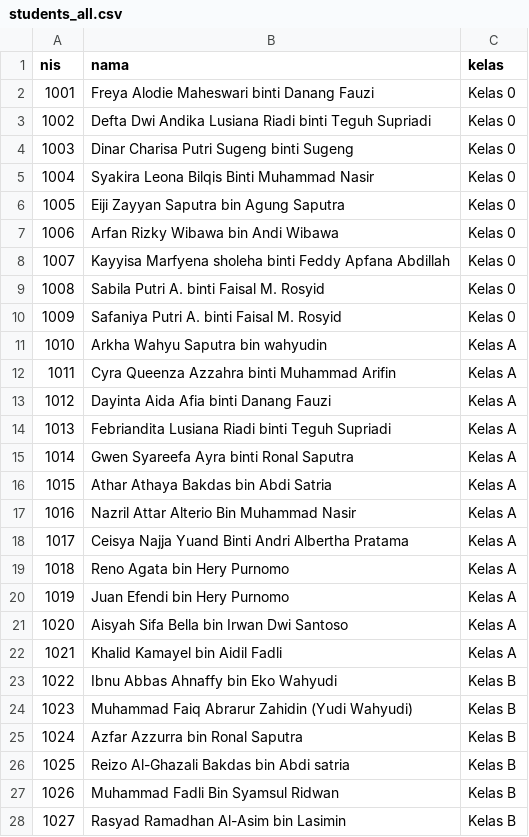
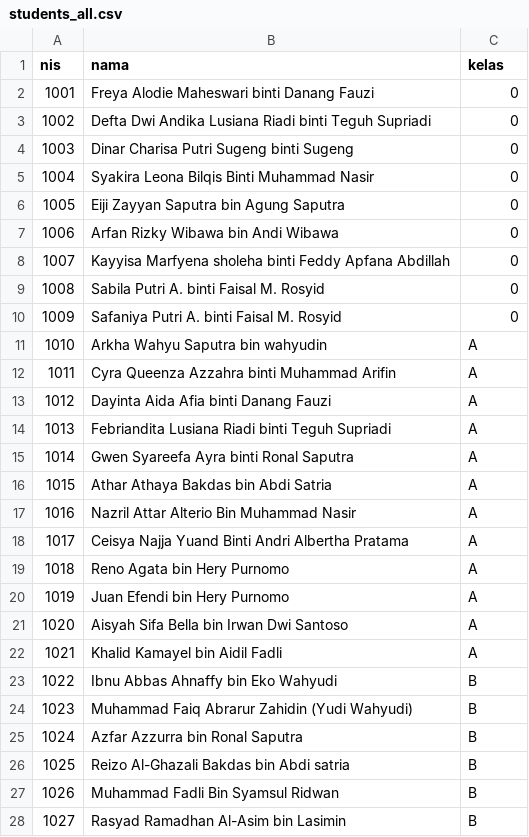
Before and after one commit to bidaayu/bidaayu-app, a CSV file: students_all.csv, drawn as a sheet; only a part is shown; the diff covers the shown part only.

Commit message:
Update students_all.csv fix typo

```diff
--- a/students_all.csv
+++ b/students_all.csv
@@ -1,28 +1,28 @@
 nis,nama,kelas
-1001,Freya Alodie Maheswari binti Danang Fauzi,Kelas 0
-1002,Defta Dwi Andika Lusiana Riadi binti Teguh Supriadi,Kelas 0
-1003,Dinar Charisa Putri Sugeng binti Sugeng,Kelas 0
-1004,Syakira Leona Bilqis Binti Muhammad Nasir,Kelas 0
-1005,Eiji Zayyan Saputra bin Agung Saputra,Kelas 0
-1006,Arfan Rizky Wibawa bin Andi Wibawa,Kelas 0
-1007,Kayyisa Marfyena sholeha binti Feddy Apfana Abdillah,Kelas 0
-1008,Sabila Putri A. binti Faisal M. Rosyid,Kelas 0
-1009,Safaniya Putri A. binti Faisal M. Rosyid,Kelas 0
-1010,Arkha Wahyu Saputra bin wahyudin,Kelas A
-1011,Cyra Queenza Azzahra binti Muhammad Arifin,Kelas A
-1012,Dayinta Aida Afia binti Danang Fauzi,Kelas A
-1013,Febriandita Lusiana Riadi binti Teguh Supriadi,Kelas A
-1014,Gwen Syareefa Ayra binti Ronal Saputra,Kelas A
-1015,Athar Athaya Bakdas bin Abdi Satria,Kelas A
-1016,Nazril Attar Alterio Bin Muhammad Nasir,Kelas A
-1017,Ceisya Najja Yuand Binti Andri Albertha Pratama,Kelas A
-1018,Reno Agata bin Hery Purnomo,Kelas A
-1019,Juan Efendi bin Hery Purnomo,Kelas A
-1020,Aisyah Sifa Bella bin Irwan Dwi Santoso,Kelas A
-1021,Khalid Kamayel bin Aidil Fadli,Kelas A
-1022,Ibnu Abbas Ahnaffy bin Eko Wahyudi,Kelas B
-1023,Muhammad Faiq Abrarur Zahidin (Yudi Wahyudi),Kelas B
-1024,Azfar Azzurra bin Ronal Saputra,Kelas B
-1025,Reizo Al-Ghazali Bakdas bin Abdi satria,Kelas B
-1026,Muhammad Fadli Bin Syamsul Ridwan,Kelas B
-1027,Rasyad Ramadhan Al-Asim bin Lasimin,Kelas B
+1001,Freya Alodie Maheswari binti Danang Fauzi,0
+1002,Defta Dwi Andika Lusiana Riadi binti Teguh Supriadi,0
+1003,Dinar Charisa Putri Sugeng binti Sugeng,0
+1004,Syakira Leona Bilqis Binti Muhammad Nasir,0
+1005,Eiji Zayyan Saputra bin Agung Saputra,0
+1006,Arfan Rizky Wibawa bin Andi Wibawa,0
+1007,Kayyisa Marfyena sholeha binti Feddy Apfana Abdillah,0
+1008,Sabila Putri A. binti Faisal M. Rosyid,0
+1009,Safaniya Putri A. binti Faisal M. Rosyid,0
+1010,Arkha Wahyu Saputra bin wahyudin,A
+1011,Cyra Queenza Azzahra binti Muhammad Arifin,A
+1012,Dayinta Aida Afia binti Danang Fauzi,A
+1013,Febriandita Lusiana Riadi binti Teguh Supriadi,A
+1014,Gwen Syareefa Ayra binti Ronal Saputra,A
+1015,Athar Athaya Bakdas bin Abdi Satria,A
+1016,Nazril Attar Alterio Bin Muhammad Nasir,A
+1017,Ceisya Najja Yuand Binti Andri Albertha Pratama,A
+1018,Reno Agata bin Hery Purnomo,A
+1019,Juan Efendi bin Hery Purnomo,A
+1020,Aisyah Sifa Bella bin Irwan Dwi Santoso,A
+1021,Khalid Kamayel bin Aidil Fadli,A
+1022,Ibnu Abbas Ahnaffy bin Eko Wahyudi,B
+1023,Muhammad Faiq Abrarur Zahidin (Yudi Wahyudi),B
+1024,Azfar Azzurra bin Ronal Saputra,B
+1025,Reizo Al-Ghazali Bakdas bin Abdi satria,B
+1026,Muhammad Fadli Bin Syamsul Ridwan,B
+1027,Rasyad Ramadhan Al-Asim bin Lasimin,B
```
Also changed, not shown: 20 edited cells elsewhere in this file.
